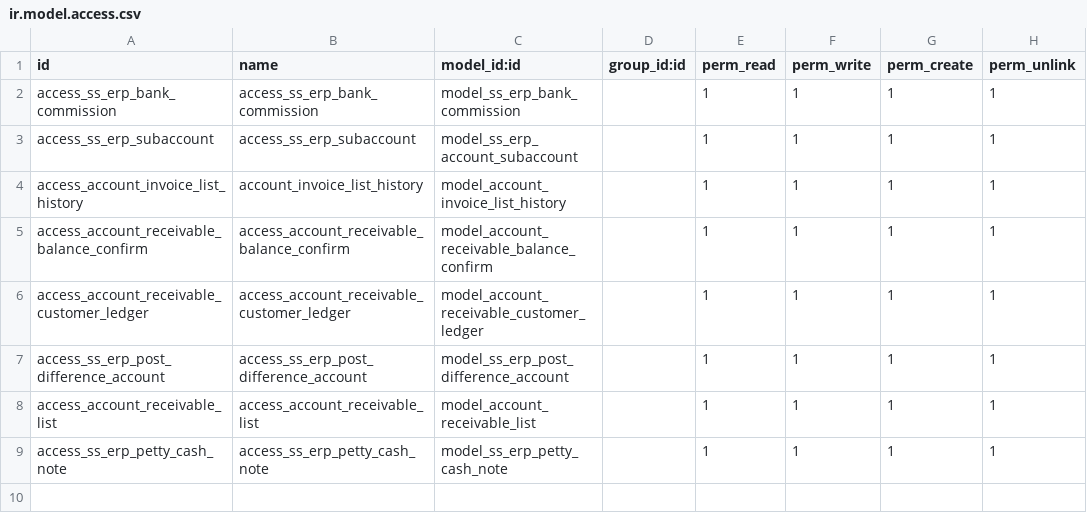
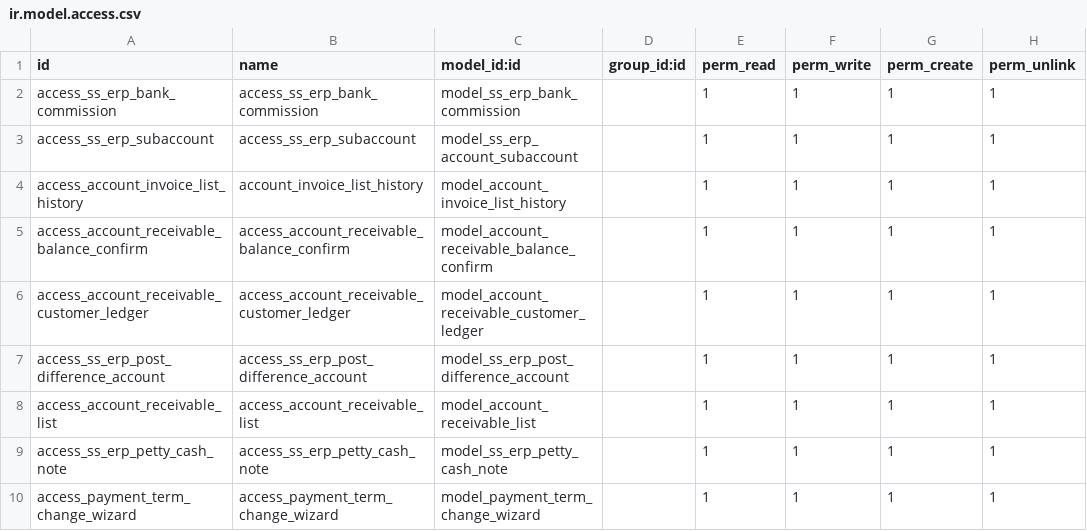
Before and after one commit to glavisarchitects/sanin-sanso-training, a CSV file: ss_erp_accounting/security/ir.model.access.csv, drawn as a sheet.

```diff
--- a/ss_erp_accounting/security/ir.model.access.csv
+++ b/ss_erp_accounting/security/ir.model.access.csv
@@ -9 +9,2 @@ access_account_receivable_list,access_account_receivable_list,model_account_rece
 access_ss_erp_petty_cash_note,access_ss_erp_petty_cash_note,model_ss_erp_petty_cash_note,,1,1,1,1
+access_payment_term_change_wizard,access_payment_term_change_wizard,model_payment_term_change_wizard,,1,1,1,1
```
Also changed, not shown: 28 other files.
